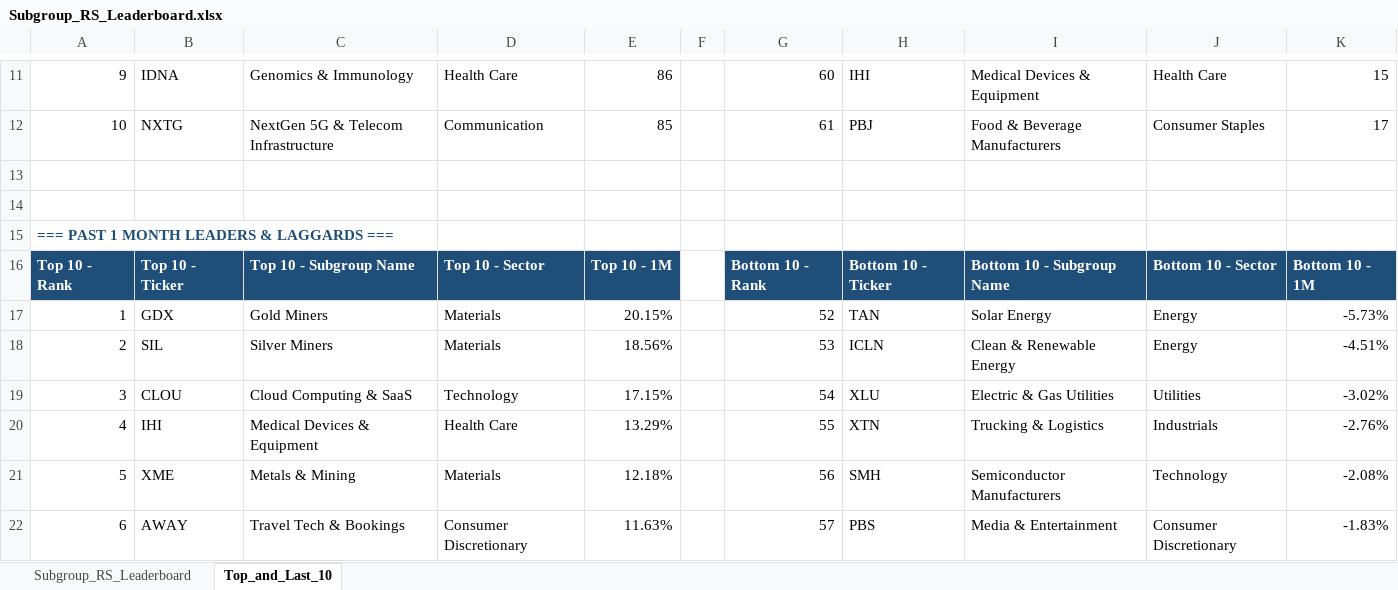
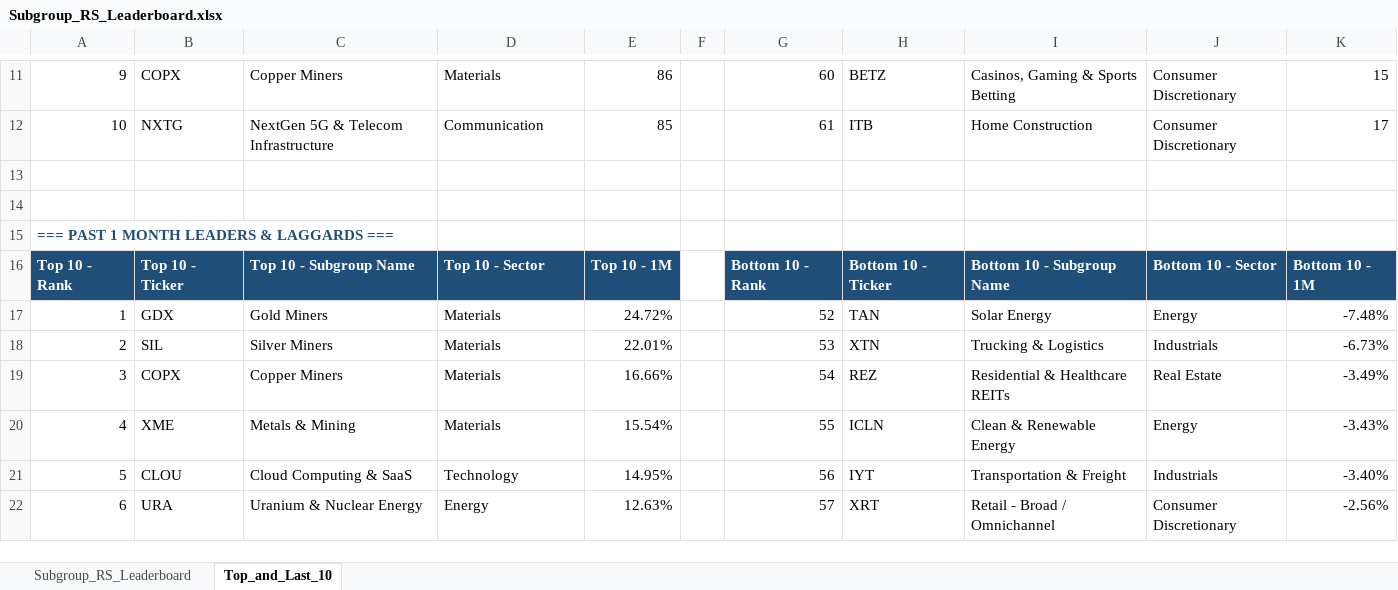
Before and after one commit to Jamesssurfer/SubGroup-Tracker, an Excel workbook: Subgroup_RS_Leaderboard.xlsx, sheet Top_and_Last_10, drawn as a sheet; only a part is shown, gaps mark what is left out; values as stored, in another font and other column widths than the file's, no borders; formulas without a stored value are shown as written; removed rows and columns are numbered as before the commit, all else as after; the diff covers the shown part only; the diff names each change by its address in the sheet, - before the commit and + after, or states it on an @@ line.

```diff
--- a/Subgroup_RS_Leaderboard.xlsx (sheet Top_and_Last_10)
+++ b/Subgroup_RS_Leaderboard.xlsx (sheet Top_and_Last_10)
-B11: IDNA
+B11: COPX
-C11: Genomics & Immunology
+C11: Copper Miners
-D11: Health Care
+D11: Materials
-H11: IHI
+H11: BETZ
-I11: Medical Devices & Equipment
+I11: Casinos, Gaming & Sports Betting
-J11: Health Care
+J11: Consumer Discretionary
-H12: PBJ
+H12: ITB
-I12: Food & Beverage Manufacturers
+I12: Home Construction
-J12: Consumer Staples
+J12: Consumer Discretionary
-E17: 20.15%
+E17: 24.72%
-K17: -5.73%
+K17: -7.48%
-E18: 18.56%
+E18: 22.01%
-H18: ICLN
+H18: XTN
-I18: Clean & Renewable Energy
+I18: Trucking & Logistics
-J18: Energy
+J18: Industrials
-K18: -4.51%
+K18: -6.73%
-row 19: 3 | CLOU | Cloud Computing & SaaS | Technology | 17.15% |  | 54 | XLU | Electric & Gas Utilities | Utilities | -3.02%
-row 20: 4 | IHI | Medical Devices & Equipment | Health Care | 13.29% |  | 55 | XTN | Trucking & Logistics | Industrials | -2.76%
-row 21: 5 | XME | Metals & Mining | Materials | 12.18% |  | 56 | SMH | Semiconductor Manufacturers | Technology | -2.08%
+row 19: 3 | COPX | Copper Miners | Materials | 16.66% |  | 54 | REZ | Residential & Healthcare REITs | Real Estate | -3.49%
+row 20: 4 | XME | Metals & Mining | Materials | 15.54% |  | 55 | ICLN | Clean & Renewable Energy | Energy | -3.43%
+row 21: 5 | CLOU | Cloud Computing & SaaS | Technology | 14.95% |  | 56 | IYT | Transportation & Freight | Industrials | -3.40%
-B22: AWAY
+B22: URA
-C22: Travel Tech & Bookings
+C22: Uranium & Nuclear Energy
-D22: Consumer Discretionary
+D22: Energy
-E22: 11.63%
+E22: 12.63%
-H22: PBS
+H22: XRT
-I22: Media & Entertainment
+I22: Retail - Broad / Omnichannel
-K22: -1.83%
+K22: -2.56%
```
Also changed, not shown: 12 added rows, 12 removed rows and 173 edited cells elsewhere in this sheet, sheet Subgroup_RS_Leaderboard.
